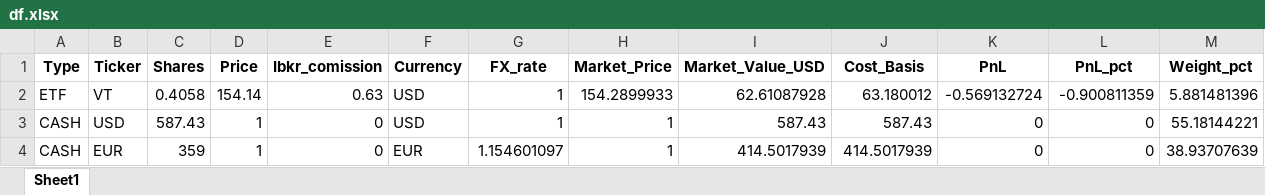
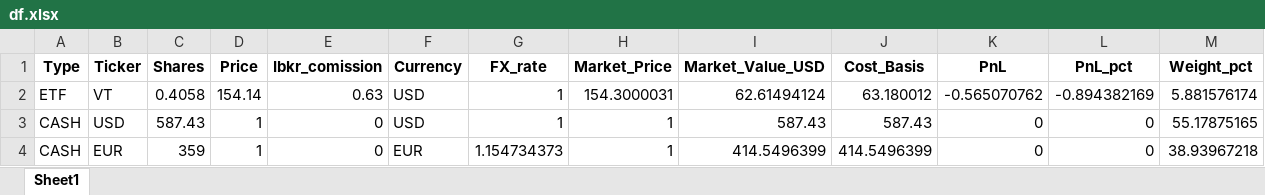
Before and after one commit to yevhen1231/ibkr-dashboard, an Excel workbook: Data/df.xlsx, sheet Sheet1, drawn as a sheet; values as stored, in another font and other column widths than the file's, no borders; the diff names each change by its address in the sheet, - before the commit and + after, or states it on an @@ line.

```diff
--- a/Data/df.xlsx (sheet Sheet1)
+++ b/Data/df.xlsx (sheet Sheet1)
-H2 (Market_Price): 154.2899933
+H2 (Market_Price): 154.3000031
-I2 (Market_Value_USD): 62.61087928
+I2 (Market_Value_USD): 62.61494124
-K2 (PnL): -0.569132724
+K2 (PnL): -0.565070762
-L2 (PnL_pct): -0.900811359
+L2 (PnL_pct): -0.894382169
-M2 (Weight_pct): 5.881481396
+M2 (Weight_pct): 5.881576174
-M3 (Weight_pct): 55.18144221
+M3 (Weight_pct): 55.17875165
-G4 (FX_rate): 1.154601097
+G4 (FX_rate): 1.154734373
-I4 (Market_Value_USD): 414.5017939
+I4 (Market_Value_USD): 414.5496399
-J4 (Cost_Basis): 414.5017939
+J4 (Cost_Basis): 414.5496399
-M4 (Weight_pct): 38.93707639
+M4 (Weight_pct): 38.93967218
```
Also changed, not shown: Data/iau.xlsx, Data/sgov.xlsx, 2 other files.
